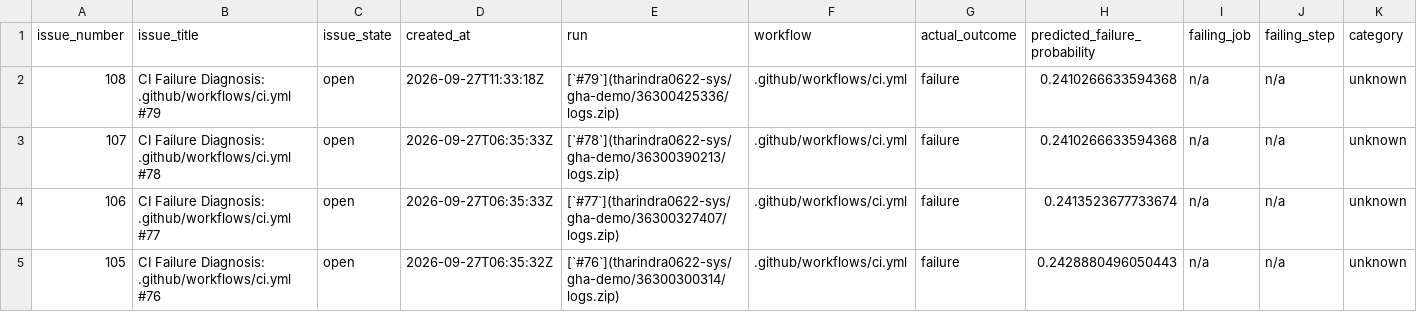
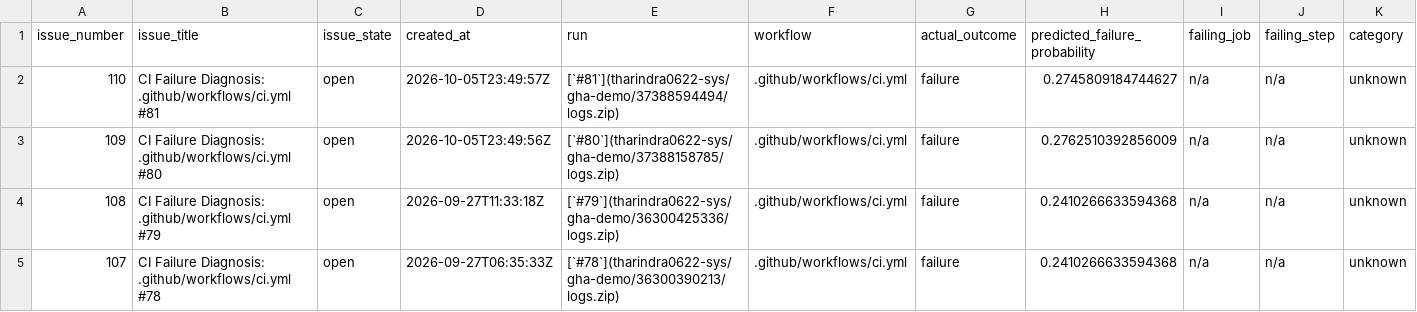
Before and after one commit to tharindra0622-sys/gha-demo, a CSV file: aiops/diagnosis_report.csv, drawn as a sheet; only a part is shown; the shorter side is filled out with more unchanged rows; rows hold the shown columns only; the diff names each change by its address in the sheet, - before the commit and + after, or states it on an @@ line.

```diff
--- a/aiops/diagnosis_report.csv
+++ b/aiops/diagnosis_report.csv
+row 2: 110 | CI Failure Diagnosis: .github/workflows/ci.yml #81 | open | 2026-10-05T23:49:57Z | [`#81`](tharindra0622-sys/gha-demo/37388594494/logs.zip) | .github/workflows/ci.yml | failure | 0.2745809184744627 | n/a | n/a | unknown
+row 3: 109 | CI Failure Diagnosis: .github/workflows/ci.yml #80 | open | 2026-10-05T23:49:56Z | [`#80`](tharindra0622-sys/gha-demo/37388158785/logs.zip) | .github/workflows/ci.yml | failure | 0.2762510392856009 | n/a | n/a | unknown
```
